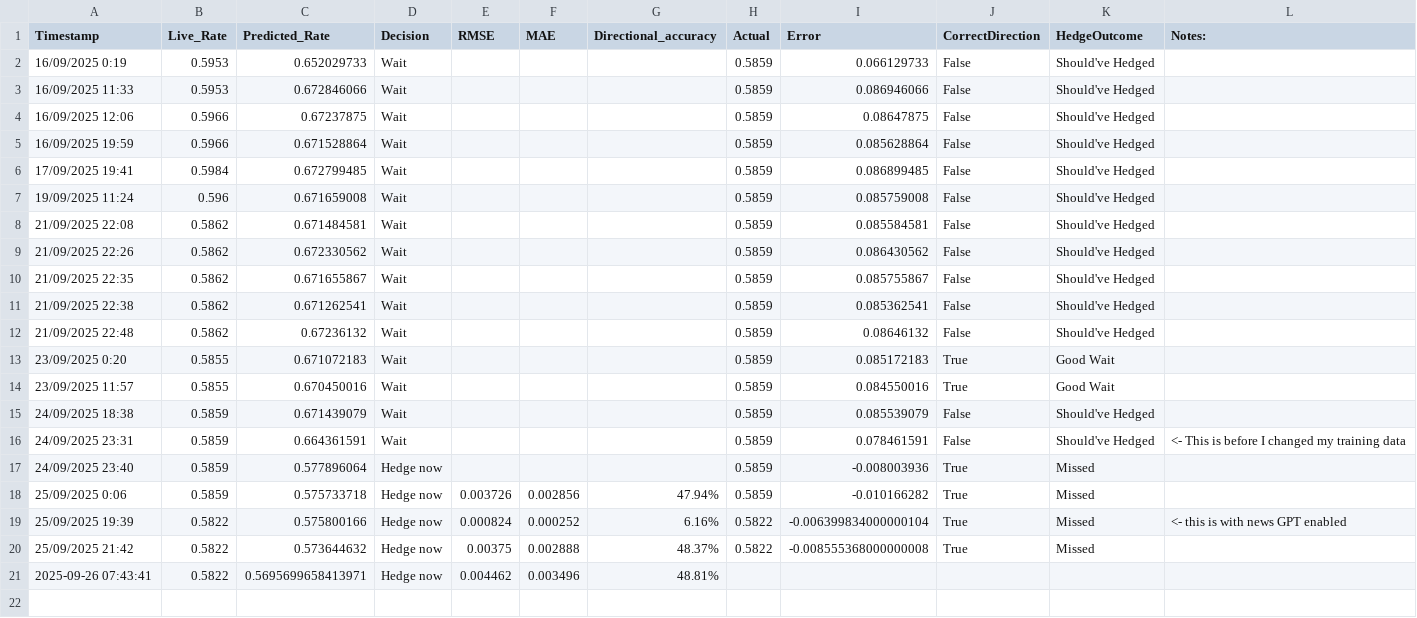
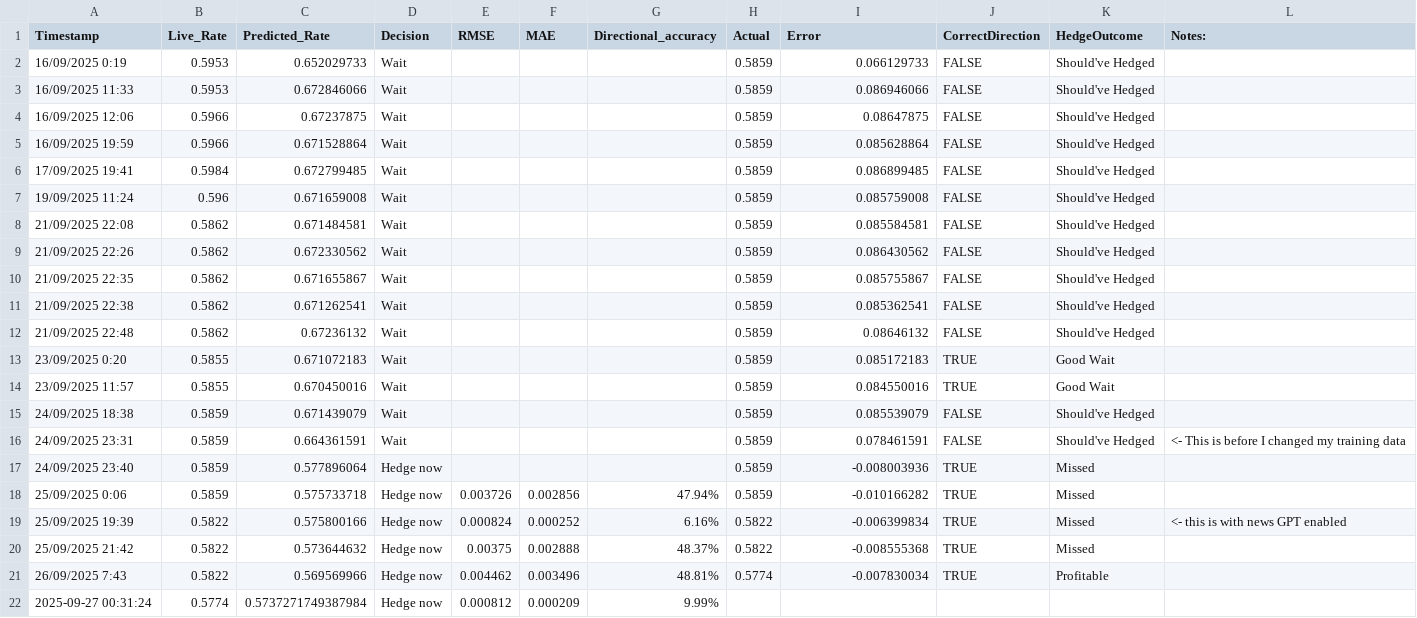
Before and after one commit to Zaneham/NZD-USD-Hedger-predictor, a CSV file: hedge_log.csv, drawn as a sheet.

Commit message:
Add files via upload

```diff
--- a/hedge_log.csv
+++ b/hedge_log.csv
@@ -1,21 +1,22 @@
 Timestamp,Live_Rate,Predicted_Rate,Decision,RMSE,MAE,Directional_accuracy,Actual,Error,CorrectDirection,HedgeOutcome,Notes:
-16/09/2025 0:19,0.5953,0.652029733,Wait,,,,0.5859,0.066129733,False,Should've Hedged,
-16/09/2025 11:33,0.5953,0.672846066,Wait,,,,0.5859,0.086946066,False,Should've Hedged,
-16/09/2025 12:06,0.5966,0.67237875,Wait,,,,0.5859,0.08647875,False,Should've Hedged,
-16/09/2025 19:59,0.5966,0.671528864,Wait,,,,0.5859,0.085628864,False,Should've Hedged,
-17/09/2025 19:41,0.5984,0.672799485,Wait,,,,0.5859,0.086899485,False,Should've Hedged,
-19/09/2025 11:24,0.596,0.671659008,Wait,,,,0.5859,0.085759008,False,Should've Hedged,
-21/09/2025 22:08,0.5862,0.671484581,Wait,,,,0.5859,0.085584581,False,Should've Hedged,
-21/09/2025 22:26,0.5862,0.672330562,Wait,,,,0.5859,0.086430562,False,Should've Hedged,
-21/09/2025 22:35,0.5862,0.671655867,Wait,,,,0.5859,0.085755867,False,Should've Hedged,
-21/09/2025 22:38,0.5862,0.671262541,Wait,,,,0.5859,0.085362541,False,Should've Hedged,
-21/09/2025 22:48,0.5862,0.67236132,Wait,,,,0.5859,0.08646132,False,Should've Hedged,
-23/09/2025 0:20,0.5855,0.671072183,Wait,,,,0.5859,0.085172183,True,Good Wait,
-23/09/2025 11:57,0.5855,0.670450016,Wait,,,,0.5859,0.084550016,True,Good Wait,
-24/09/2025 18:38,0.5859,0.671439079,Wait,,,,0.5859,0.085539079,False,Should've Hedged,
-24/09/2025 23:31,0.5859,0.664361591,Wait,,,,0.5859,0.078461591,False,Should've Hedged,<- This is before I changed my training data
-24/09/2025 23:40,0.5859,0.577896064,Hedge now,,,,0.5859,-0.008003936,True,Missed,
-25/09/2025 0:06,0.5859,0.575733718,Hedge now,0.003726,0.002856,47.94%,0.5859,-0.010166282,True,Missed,
-25/09/2025 19:39,0.5822,0.575800166,Hedge now,0.000824,0.000252,6.16%,0.5822,-0.006399834000000104,True,Missed,<- this is with news GPT enabled
-25/09/2025 21:42,0.5822,0.573644632,Hedge now,0.00375,0.002888,48.37%,0.5822,-0.008555368000000008,True,Missed,
-2025-09-26 07:43:41,0.5822,0.5695699658413971,Hedge now,0.004462,0.003496,48.81%
+16/09/2025 0:19,0.5953,0.652029733,Wait,,,,0.5859,0.066129733,FALSE,Should've Hedged,
+16/09/2025 11:33,0.5953,0.672846066,Wait,,,,0.5859,0.086946066,FALSE,Should've Hedged,
+16/09/2025 12:06,0.5966,0.67237875,Wait,,,,0.5859,0.08647875,FALSE,Should've Hedged,
+16/09/2025 19:59,0.5966,0.671528864,Wait,,,,0.5859,0.085628864,FALSE,Should've Hedged,
+17/09/2025 19:41,0.5984,0.672799485,Wait,,,,0.5859,0.086899485,FALSE,Should've Hedged,
+19/09/2025 11:24,0.596,0.671659008,Wait,,,,0.5859,0.085759008,FALSE,Should've Hedged,
+21/09/2025 22:08,0.5862,0.671484581,Wait,,,,0.5859,0.085584581,FALSE,Should've Hedged,
+21/09/2025 22:26,0.5862,0.672330562,Wait,,,,0.5859,0.086430562,FALSE,Should've Hedged,
+21/09/2025 22:35,0.5862,0.671655867,Wait,,,,0.5859,0.085755867,FALSE,Should've Hedged,
+21/09/2025 22:38,0.5862,0.671262541,Wait,,,,0.5859,0.085362541,FALSE,Should've Hedged,
+21/09/2025 22:48,0.5862,0.67236132,Wait,,,,0.5859,0.08646132,FALSE,Should've Hedged,
+23/09/2025 0:20,0.5855,0.671072183,Wait,,,,0.5859,0.085172183,TRUE,Good Wait,
+23/09/2025 11:57,0.5855,0.670450016,Wait,,,,0.5859,0.084550016,TRUE,Good Wait,
+24/09/2025 18:38,0.5859,0.671439079,Wait,,,,0.5859,0.085539079,FALSE,Should've Hedged,
+24/09/2025 23:31,0.5859,0.664361591,Wait,,,,0.5859,0.078461591,FALSE,Should've Hedged,<- This is before I changed my training data
+24/09/2025 23:40,0.5859,0.577896064,Hedge now,,,,0.5859,-0.008003936,TRUE,Missed,
+25/09/2025 0:06,0.5859,0.575733718,Hedge now,0.003726,0.002856,47.94%,0.5859,-0.010166282,TRUE,Missed,
+25/09/2025 19:39,0.5822,0.575800166,Hedge now,0.000824,0.000252,6.16%,0.5822,-0.006399834,TRUE,Missed,<- this is with news GPT enabled
+25/09/2025 21:42,0.5822,0.573644632,Hedge now,0.00375,0.002888,48.37%,0.5822,-0.008555368,TRUE,Missed,
+26/09/2025 7:43,0.5822,0.569569966,Hedge now,0.004462,0.003496,48.81%,0.5774,-0.007830034,TRUE,Profitable,
+2025-09-27 00:31:24,0.5774,0.5737271749387984,Hedge now,0.000812,0.000209,9.99%
```
